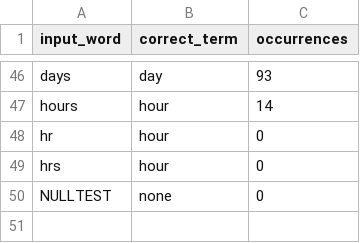
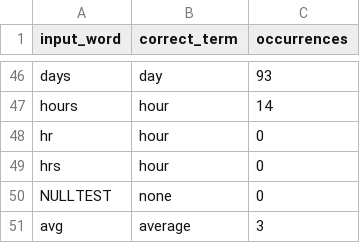
Before and after one commit to sebastianduesing/adp, a TSV file: newscripts/spellcheck_data.tsv, drawn as a sheet; only a part is shown, gaps mark what is left out; the diff names each change by its address in the sheet, - before the commit and + after, or states it on an @@ line.

Commit message:
Test word curation process

```diff
--- a/newscripts/spellcheck_data.tsv
+++ b/newscripts/spellcheck_data.tsv
+row 51: avg | average | 3
```
Also changed, not shown: newscripts/age_normalized.tsv, newscripts/word_curation.tsv.
